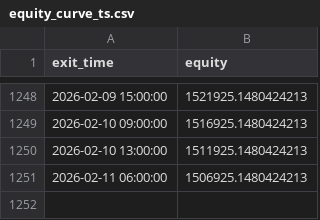
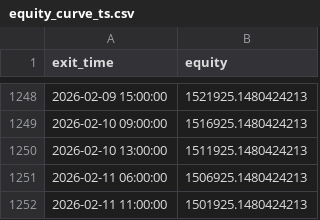
Before and after one commit to cdavocazh/btc-db-v3-cron, a CSV file: backtest_results/equity_curve_ts.csv, drawn as a sheet; only a part is shown, gaps mark what is left out; the diff names each change by its address in the sheet, - before the commit and + after, or states it on an @@ line.

```diff
--- a/backtest_results/equity_curve_ts.csv
+++ b/backtest_results/equity_curve_ts.csv
+row 1252: 2026-02-11 11:00:00 | 1501925.1480424213
```
Also changed, not shown: backtest_results/conditions.csv, backtest_results/indicators.csv, 4 other files.
